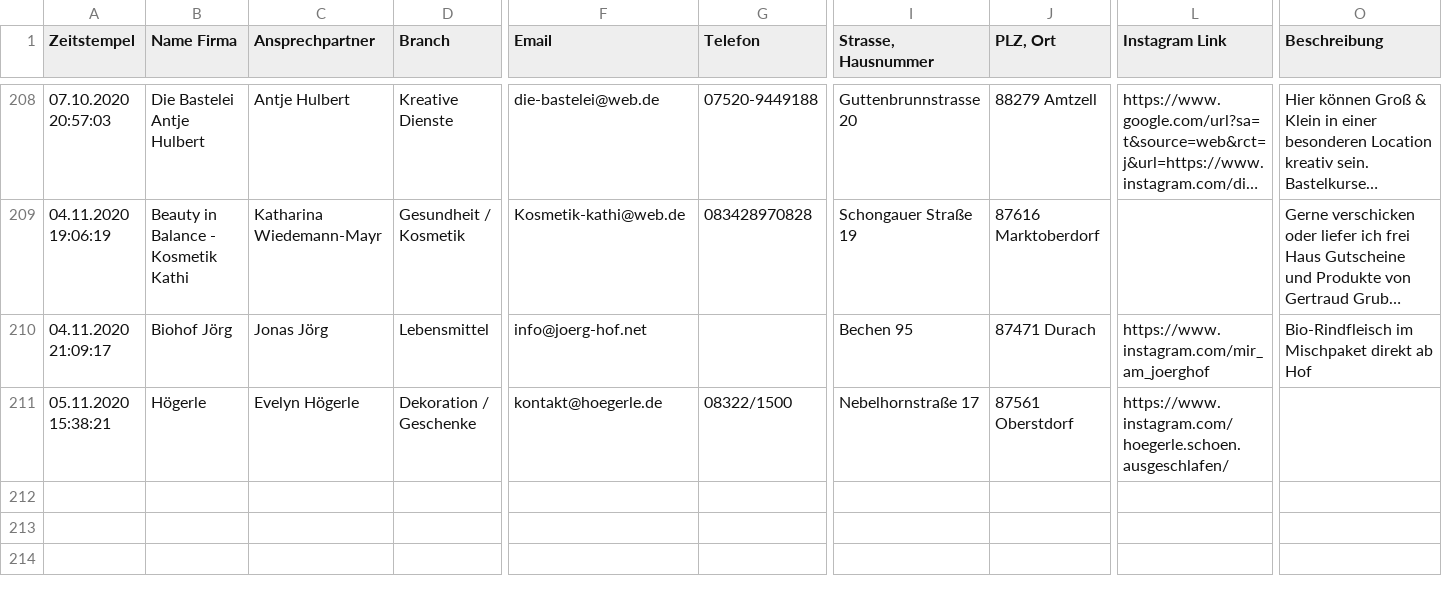
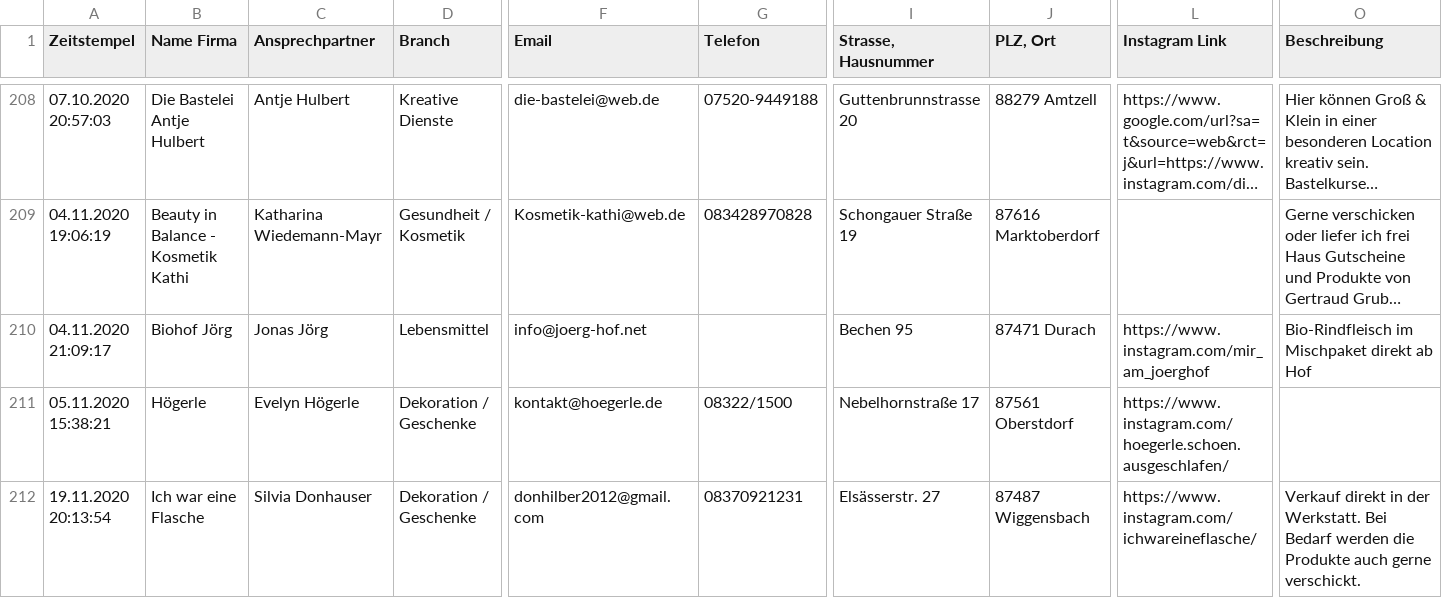
Before and after one commit to marcradziwill/tante-hilde, a CSV file: content/companies.csv, drawn as a sheet; only a part is shown, gaps mark what is left out; long unchanged cells end in …; rows hold the shown columns only; the diff covers the shown part only; the diff names each change by its address in the sheet, - before the commit and + after, or states it on an @@ line.

Commit message:
update companies

```diff
--- a/content/companies.csv
+++ b/content/companies.csv
+row 212: 19.11.2020 20:13:54 | Ich war eine Flasche | Silvia Donhauser | Dekoration / Geschenke | donhilber2012@gmail.com | 08370921231 | Elsässerstr. 27 | 87487 Wiggensbach | https://www.instagram.com/ichwareineflasche/ | Verkauf direkt in der Werkstatt. Bei Bedarf werden die Produkte auch gerne verschickt.
```
Also changed, not shown: 1 added row and 1 edited cell elsewhere in this file.
